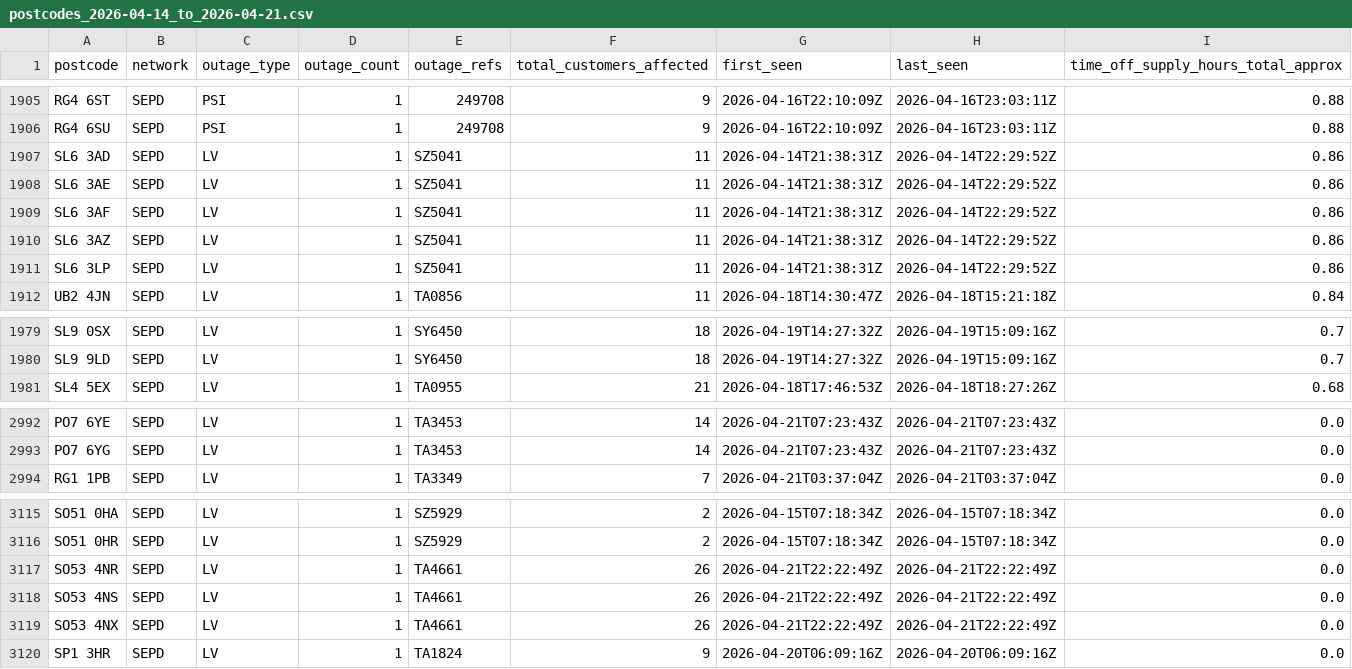
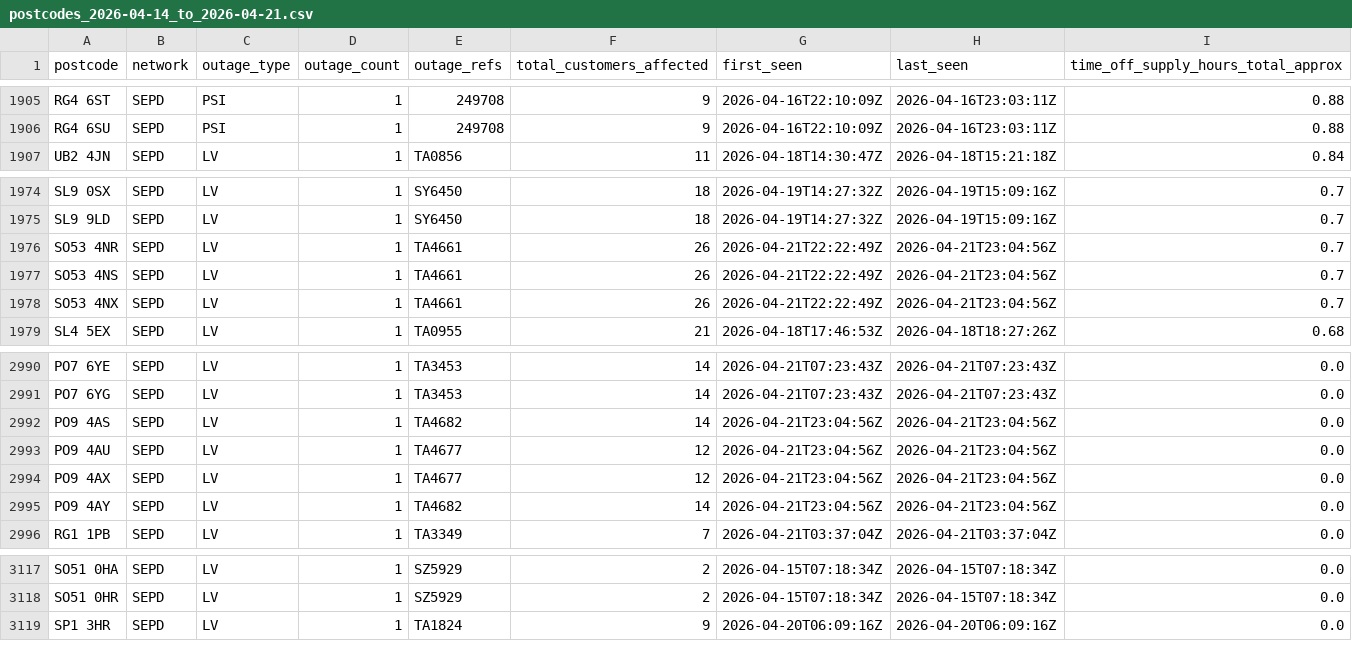
Before and after one commit to hatch-sse/powercuts-mvp, a CSV file: data/exports/postcodes_2026-04-14_to_2026-04-21.csv, drawn as a sheet; only a part is shown, gaps mark what is left out; the diff covers the shown part only.

```diff
--- a/data/exports/postcodes_2026-04-14_to_2026-04-21.csv
+++ b/data/exports/postcodes_2026-04-14_to_2026-04-21.csv
@@ -1906,7 +1906,2 @@ RG4 6ST,SEPD,PSI,1,249708,9,2026-04-16T22:10:09Z,2026-04-16T23:03:11Z,0.88
 RG4 6SU,SEPD,PSI,1,249708,9,2026-04-16T22:10:09Z,2026-04-16T23:03:11Z,0.88
-SL6 3AD,SEPD,LV,1,SZ5041,11,2026-04-14T21:38:31Z,2026-04-14T22:29:52Z,0.86
-SL6 3AE,SEPD,LV,1,SZ5041,11,2026-04-14T21:38:31Z,2026-04-14T22:29:52Z,0.86
-SL6 3AF,SEPD,LV,1,SZ5041,11,2026-04-14T21:38:31Z,2026-04-14T22:29:52Z,0.86
-SL6 3AZ,SEPD,LV,1,SZ5041,11,2026-04-14T21:38:31Z,2026-04-14T22:29:52Z,0.86
-SL6 3LP,SEPD,LV,1,SZ5041,11,2026-04-14T21:38:31Z,2026-04-14T22:29:52Z,0.86
 UB2 4JN,SEPD,LV,1,TA0856,11,2026-04-18T14:30:47Z,2026-04-18T15:21:18Z,0.84
@@ -1980,2 +1975,5 @@ SL9 0SX,SEPD,LV,1,SY6450,18,2026-04-19T14:27:32Z,2026-04-19T15:09:16Z,0.7
 SL9 9LD,SEPD,LV,1,SY6450,18,2026-04-19T14:27:32Z,2026-04-19T15:09:16Z,0.7
+SO53 4NR,SEPD,LV,1,TA4661,26,2026-04-21T22:22:49Z,2026-04-21T23:04:56Z,0.7
+SO53 4NS,SEPD,LV,1,TA4661,26,2026-04-21T22:22:49Z,2026-04-21T23:04:56Z,0.7
+SO53 4NX,SEPD,LV,1,TA4661,26,2026-04-21T22:22:49Z,2026-04-21T23:04:56Z,0.7
 SL4 5EX,SEPD,LV,1,TA0955,21,2026-04-18T17:46:53Z,2026-04-18T18:27:26Z,0.68
@@ -2993,2 +2991,6 @@ PO7 6YE,SEPD,LV,1,TA3453,14,2026-04-21T07:23:43Z,2026-04-21T07:23:43Z,0.0
 PO7 6YG,SEPD,LV,1,TA3453,14,2026-04-21T07:23:43Z,2026-04-21T07:23:43Z,0.0
+PO9 4AS,SEPD,LV,1,TA4682,14,2026-04-21T23:04:56Z,2026-04-21T23:04:56Z,0.0
+PO9 4AU,SEPD,LV,1,TA4677,12,2026-04-21T23:04:56Z,2026-04-21T23:04:56Z,0.0
+PO9 4AX,SEPD,LV,1,TA4677,12,2026-04-21T23:04:56Z,2026-04-21T23:04:56Z,0.0
+PO9 4AY,SEPD,LV,1,TA4682,14,2026-04-21T23:04:56Z,2026-04-21T23:04:56Z,0.0
 RG1 1PB,SEPD,LV,1,TA3349,7,2026-04-21T03:37:04Z,2026-04-21T03:37:04Z,0.0
@@ -3116,5 +3118,2 @@ SO51 0HA,SEPD,LV,1,SZ5929,2,2026-04-15T07:18:34Z,2026-04-15T07:18:34Z,0.0
 SO51 0HR,SEPD,LV,1,SZ5929,2,2026-04-15T07:18:34Z,2026-04-15T07:18:34Z,0.0
-SO53 4NR,SEPD,LV,1,TA4661,26,2026-04-21T22:22:49Z,2026-04-21T22:22:49Z,0.0
-SO53 4NS,SEPD,LV,1,TA4661,26,2026-04-21T22:22:49Z,2026-04-21T22:22:49Z,0.0
-SO53 4NX,SEPD,LV,1,TA4661,26,2026-04-21T22:22:49Z,2026-04-21T22:22:49Z,0.0
 SP1 3HR,SEPD,LV,1,TA1824,9,2026-04-20T06:09:16Z,2026-04-20T06:09:16Z,0.0
```
Also changed, not shown: 1 added row and 1 removed row elsewhere in this file, data/exports/monthly/postcodes_current_month.csv, data/exports/postcodes_latest_7d.csv, 2 other files.
